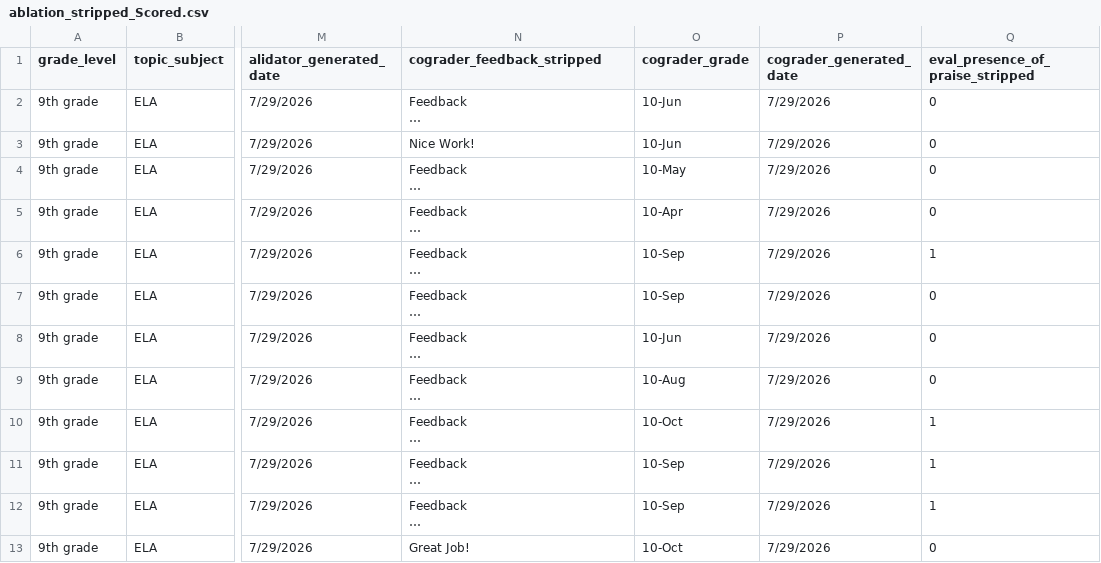
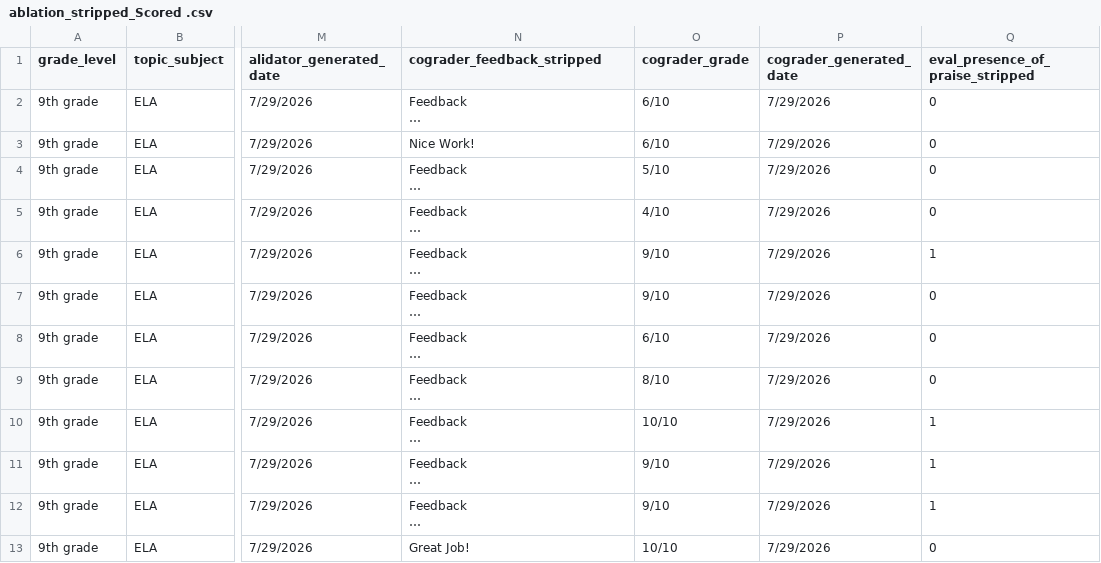
Before and after one commit to jaysyzz/eval-cograder, a CSV file: strength_acknowledgement/ablation_stripped_Scored .csv (was strength_acknowledgement/ablation_stripped_Scored.csv), drawn as a sheet; only a part is shown, gaps mark what is left out; long unchanged cells end in …; the diff names each change by its address in the sheet, - before the commit and + after, or states it on an @@ line.

```diff
--- a/strength_acknowledgement/ablation_stripped_Scored.csv
+++ b/strength_acknowledgement/ablation_stripped_Scored .csv
-O2:O3 (cograder_grade): 10-Jun
+O2:O3 (cograder_grade): 6/10
-O4 (cograder_grade): 10-May
+O4 (cograder_grade): 5/10
-O5 (cograder_grade): 10-Apr
+O5 (cograder_grade): 4/10
-O6:O7 (cograder_grade): 10-Sep
+O6:O7 (cograder_grade): 9/10
-O8 (cograder_grade): 10-Jun
+O8 (cograder_grade): 6/10
-O9 (cograder_grade): 10-Aug
+O9 (cograder_grade): 8/10
-O10 (cograder_grade): 10-Oct
+O10 (cograder_grade): 10/10
-O11:O12 (cograder_grade): 10-Sep
+O11:O12 (cograder_grade): 9/10
-O13 (cograder_grade): 10-Oct
+O13 (cograder_grade): 10/10
```
Also changed, not shown: strength_acknowledgement/Cograder_Data_Results.csv, strength_acknowledgement/Cograder_Data_Results_Scored(stability_rerun).csv, 1 other file.
